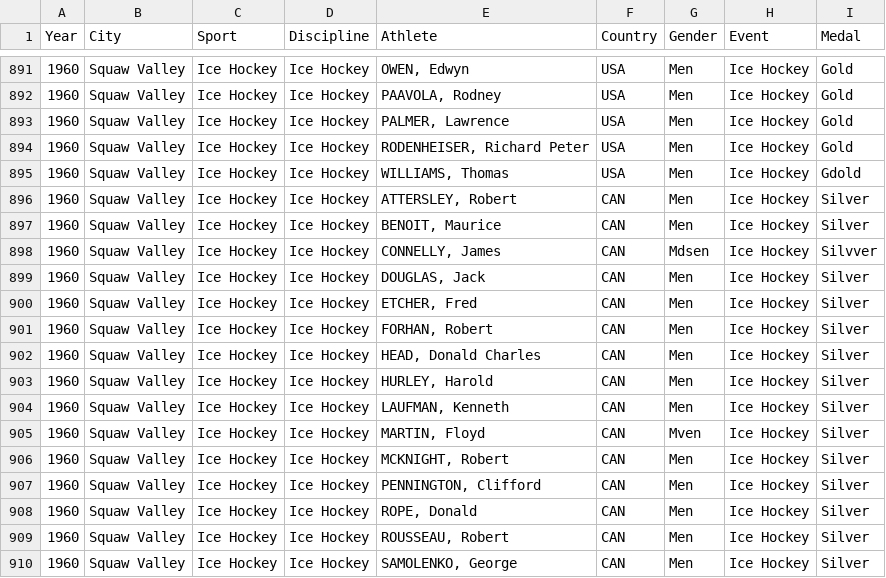
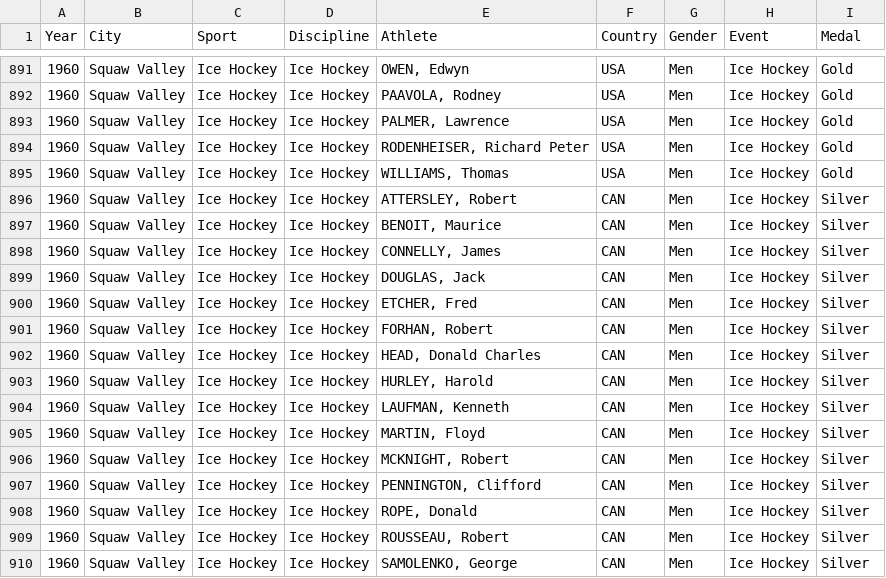
Before and after one commit to isaacabraham/olympics, a CSV file: winter.csv, drawn as a sheet; only a part is shown, gaps mark what is left out.

```diff
--- a/winter.csv
+++ b/winter.csv
@@ -894,6 +894,6 @@ Year,City,Sport,Discipline,Athlete,Country,Gender,Event,Medal
 1960,Squaw Valley,Ice Hockey,Ice Hockey,"RODENHEISER, Richard Peter",USA,Men,Ice Hockey,Gold
-1960,Squaw Valley,Ice Hockey,Ice Hockey,"WILLIAMS, Thomas",USA,Men,Ice Hockey,Gdold
+1960,Squaw Valley,Ice Hockey,Ice Hockey,"WILLIAMS, Thomas",USA,Men,Ice Hockey,Gold
 1960,Squaw Valley,Ice Hockey,Ice Hockey,"ATTERSLEY, Robert",CAN,Men,Ice Hockey,Silver
 1960,Squaw Valley,Ice Hockey,Ice Hockey,"BENOIT, Maurice",CAN,Men,Ice Hockey,Silver
-1960,Squaw Valley,Ice Hockey,Ice Hockey,"CONNELLY, James",CAN,Mdsen,Ice Hockey,Silvver
+1960,Squaw Valley,Ice Hockey,Ice Hockey,"CONNELLY, James",CAN,Men,Ice Hockey,Silver
 1960,Squaw Valley,Ice Hockey,Ice Hockey,"DOUGLAS, Jack",CAN,Men,Ice Hockey,Silver
@@ -904,3 +904,3 @@ Year,City,Sport,Discipline,Athlete,Country,Gender,Event,Medal
 1960,Squaw Valley,Ice Hockey,Ice Hockey,"LAUFMAN, Kenneth",CAN,Men,Ice Hockey,Silver
-1960,Squaw Valley,Ice Hockey,Ice Hockey,"MARTIN, Floyd",CAN,Mven,Ice Hockey,Silver
+1960,Squaw Valley,Ice Hockey,Ice Hockey,"MARTIN, Floyd",CAN,Men,Ice Hockey,Silver
 1960,Squaw Valley,Ice Hockey,Ice Hockey,"MCKNIGHT, Robert",CAN,Men,Ice Hockey,Silver
```
Also changed, not shown: 1 other file.
